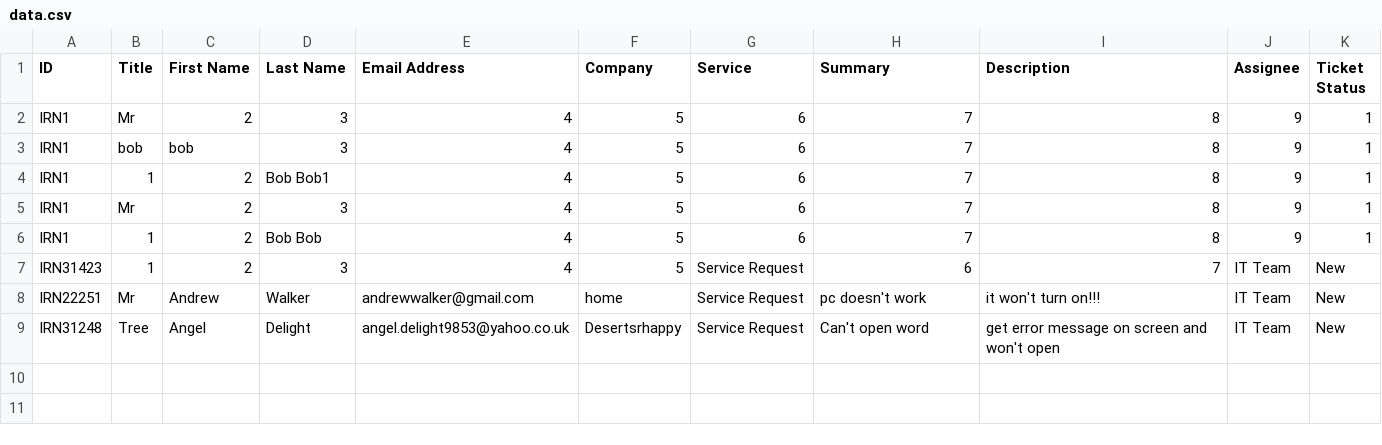
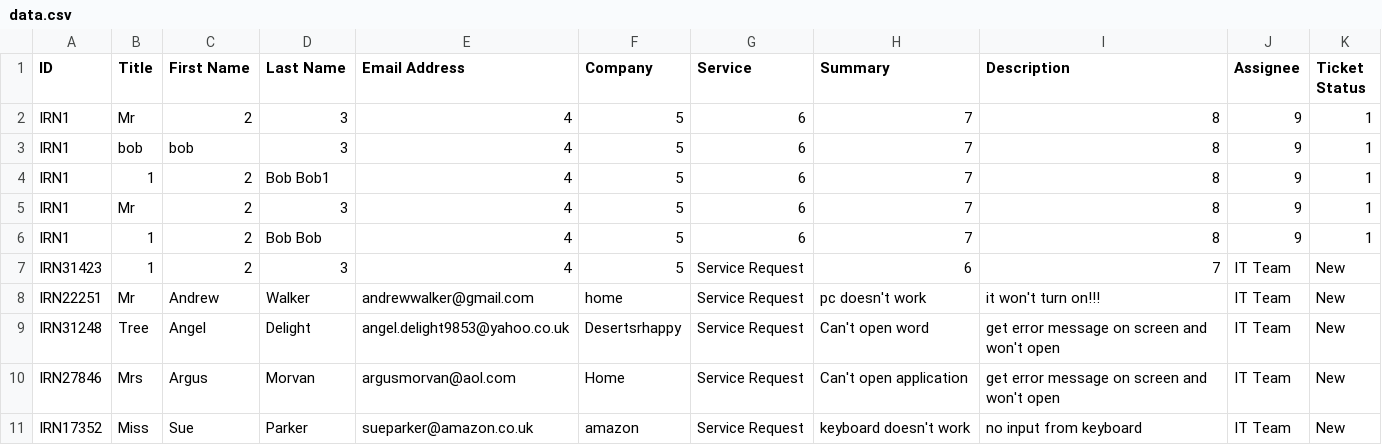
Before and after one commit to paipow100/DegreeProject, a CSV file: data.csv, drawn as a sheet; the diff names each change by its address in the sheet, - before the commit and + after, or states it on an @@ line.

Commit message:
Update data.csv

```diff
--- a/data.csv
+++ b/data.csv
+row 10: IRN27846 | Mrs | Argus | Morvan | argusmorvan@aol.com | Home | Service Request | Can't open application | get error message on screen and won't open | IT Team | New
+row 11: IRN17352 | Miss | Sue | Parker | sueparker@amazon.co.uk | amazon | Service Request | keyboard doesn't work | no input from keyboard | IT Team | New
```
